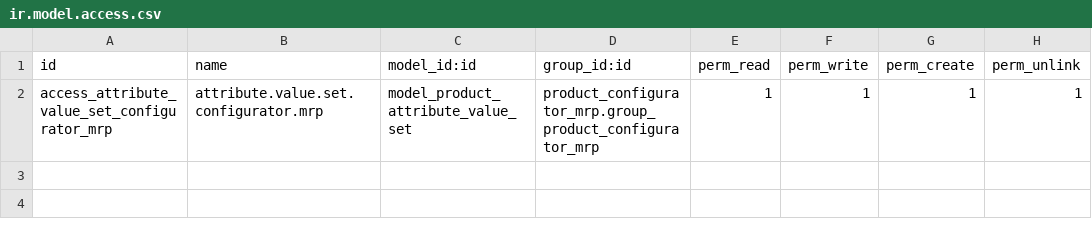
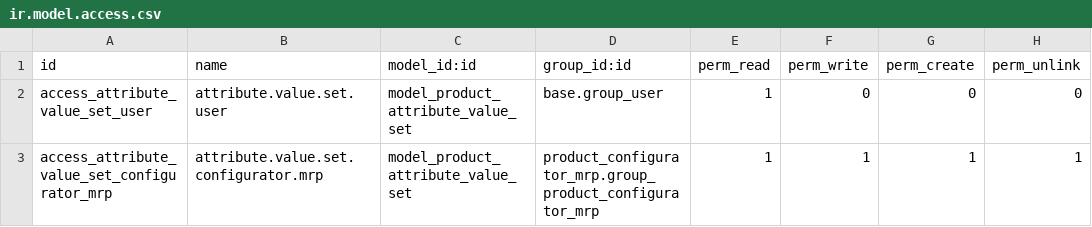
Before and after one commit to qrtl/pci-custom, a CSV file: product_configurator_mrp_ext/security/ir.model.access.csv, drawn as a sheet; the diff names each change by its address in the sheet, - before the commit and + after, or states it on an @@ line.

Commit message:
[FIX] add group_user to product.attribute.value.set

```diff
--- a/product_configurator_mrp_ext/security/ir.model.access.csv
+++ b/product_configurator_mrp_ext/security/ir.model.access.csv
+row 2: access_attribute_value_set_user | attribute.value.set.user | model_product_attribute_value_set | base.group_user | 1 | 0 | 0 | 0
```
